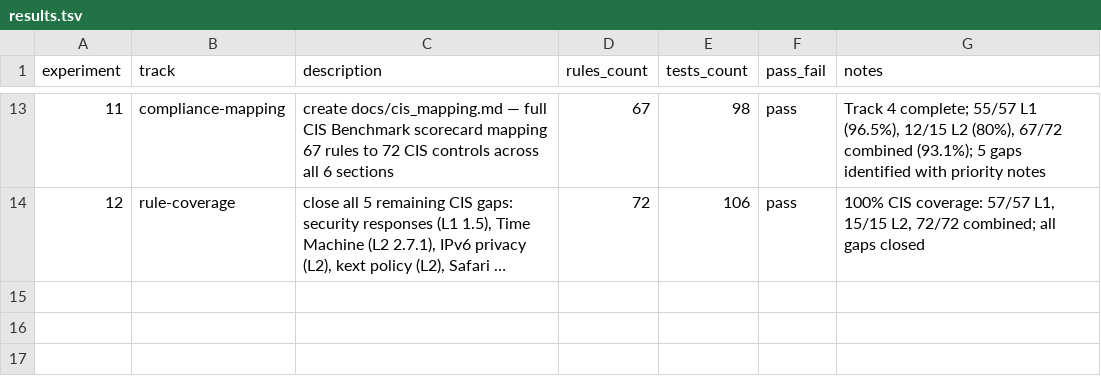
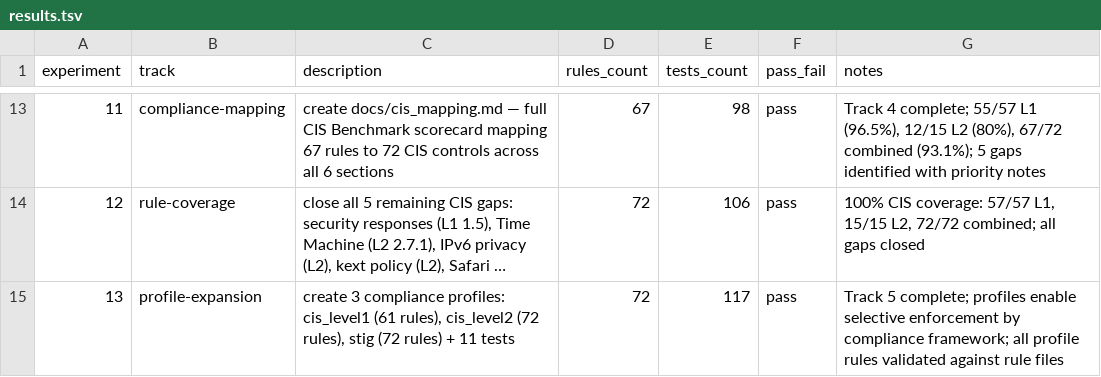
Before and after one commit to cluster2600/ALBATOR, a TSV file: research/results.tsv, drawn as a sheet; only a part is shown, gaps mark what is left out; long unchanged cells end in …; the diff names each change by its address in the sheet, - before the commit and + after, or states it on an @@ line.

```diff
--- a/research/results.tsv
+++ b/research/results.tsv
+row 15: 13 | profile-expansion | create 3 compliance profiles: cis_level1 (61 rules), cis_level2 (72 rules), stig (72 rules) + 11 tests | 72 | 117 | pass | Track 5 complete; profiles enable selective enforcement by compliance framework; all profile rules validated against rule files
```
Also changed, not shown: 4 other files.
